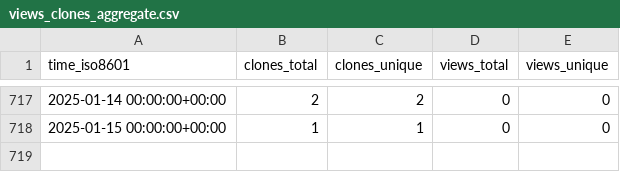
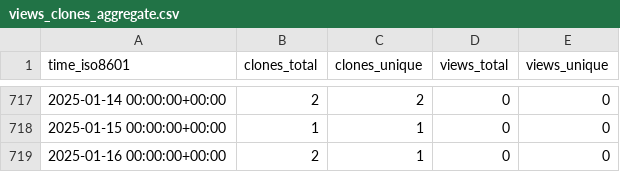
Before and after one commit to mrtj/cookiecutter-panorama, a CSV file: mrtj/cookiecutter-panorama/ghrs-data/views_clones_aggregate.csv, drawn as a sheet; only a part is shown, gaps mark what is left out; the diff names each change by its address in the sheet, - before the commit and + after, or states it on an @@ line.

```diff
--- a/mrtj/cookiecutter-panorama/ghrs-data/views_clones_aggregate.csv
+++ b/mrtj/cookiecutter-panorama/ghrs-data/views_clones_aggregate.csv
+row 719: 2025-01-16 00:00:00+00:00 | 2 | 1 | 0 | 0
```
Also changed, not shown: 1 other file.
